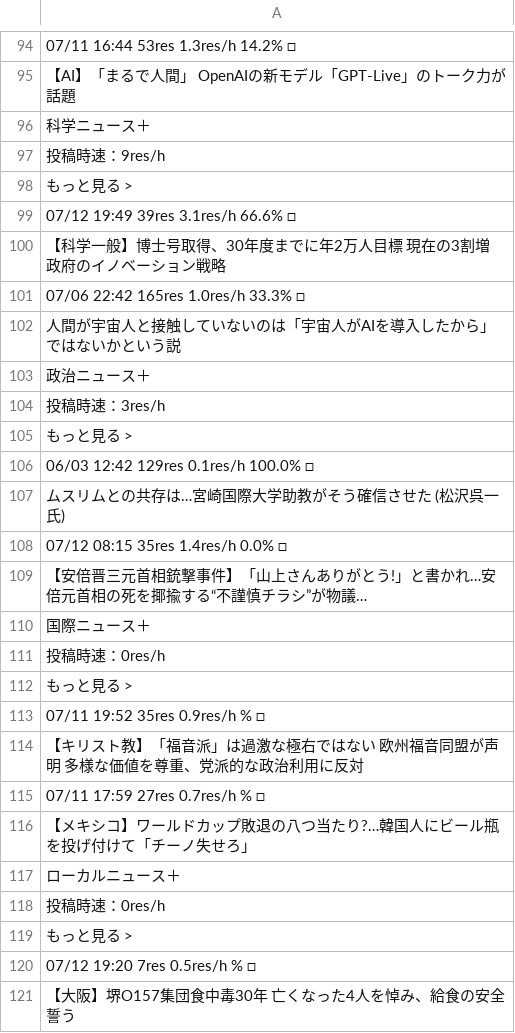
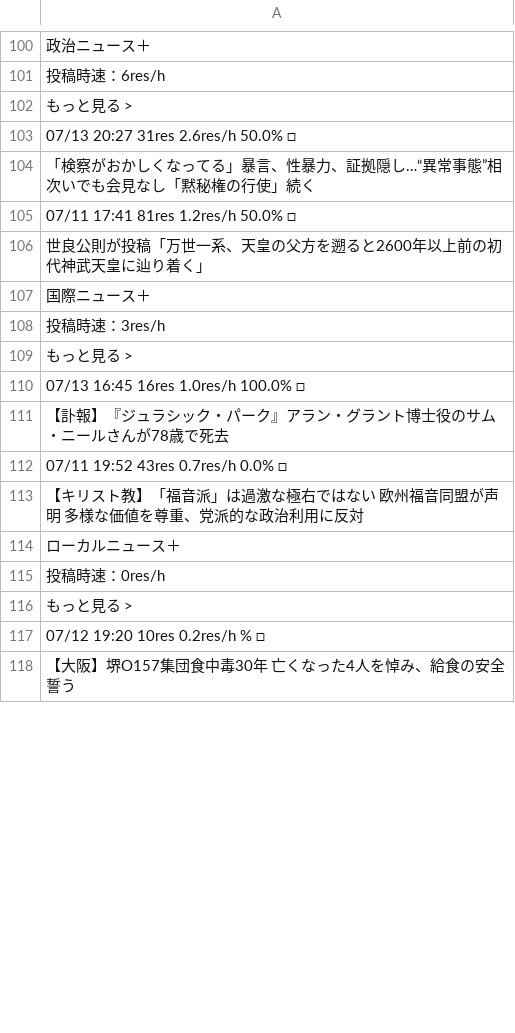
Before and after one commit to keroppa88/news, a CSV file: news_2ch.csv, drawn as a sheet; only a part is shown, gaps mark what is left out; the diff covers the shown part only.

```diff
--- a/news_2ch.csv
+++ b/news_2ch.csv
@@ -94,24 +100,15 @@
-"07/11 16:44 53res 1.3res/h 14.2% □"
-"【AI】「まるで人間」 OpenAIの新モデル「GPT-Live」のトーク力が話題 "
-"科学ニュース＋"
-"投稿時速：9res/h"
+"政治ニュース＋"
+"投稿時速：6res/h"
 "もっと見る >"
-"07/12 19:49 39res 3.1res/h 66.6% □"
-"【科学一般】博士号取得、30年度までに年2万人目標 現在の3割増 政府のイノベーション戦略"
-"07/06 22:42 165res 1.0res/h 33.3% □"
-"人間が宇宙人と接触していないのは「宇宙人がAIを導入したから」ではないかという説 "
-"政治ニュース＋"
+"07/13 20:27 31res 2.6res/h 50.0% □"
+"「検察がおかしくなってる」暴言、性暴力、証拠隠し…“異常事態”相次いでも会見なし「黙秘権の行使」続く "
+"07/11 17:41 81res 1.2res/h 50.0% □"
+"世良公則が投稿「万世一系、天皇の父方を遡ると2600年以上前の初代神武天皇に辿り着く」 "
+"国際ニュース＋"
 "投稿時速：3res/h"
 "もっと見る >"
-"06/03 12:42 129res 0.1res/h 100.0% □"
-"ムスリムとの共存は…宮崎国際大学助教がそう確信させた (松沢呉一氏) "
-"07/12 08:15 35res 1.4res/h 0.0% □"
-"【安倍晋三元首相銃撃事件】「山上さんありがとう!」と書かれ…安倍元首相の死を揶揄する“不謹慎チラシ”が物議… "
-"国際ニュース＋"
-"投稿時速：0res/h"
-"もっと見る >"
-"07/11 19:52 35res 0.9res/h % □"
+"07/13 16:45 16res 1.0res/h 100.0% □"
+"【訃報】『ジュラシック・パーク』アラン・グラント博士役のサム・ニールさんが78歳で死去 "
+"07/11 19:52 43res 0.7res/h 0.0% □"
 "【キリスト教】「福音派」は過激な極右ではない 欧州福音同盟が声明 多様な価値を尊重、党派的な政治利用に反対 "
-"07/11 17:59 27res 0.7res/h % □"
-"【メキシコ】ワールドカップ敗退の八つ当たり?…韓国人にビール瓶を投げ付けて「チーノ失せろ」 "
 "ローカルニュース＋"
@@ -119,3 +116,3 @@
 "もっと見る >"
-"07/12 19:20 7res 0.5res/h % □"
+"07/12 19:20 10res 0.2res/h % □"
 "【大阪】堺O157集団食中毒30年 亡くなった4人を悼み、給食の安全誓う "
```
Also changed, not shown: 28 added rows, 36 removed rows, 2 moved rows and 73 edited cells elsewhere in this file, news_ai.csv, news_axios.csv, 12 other files.
